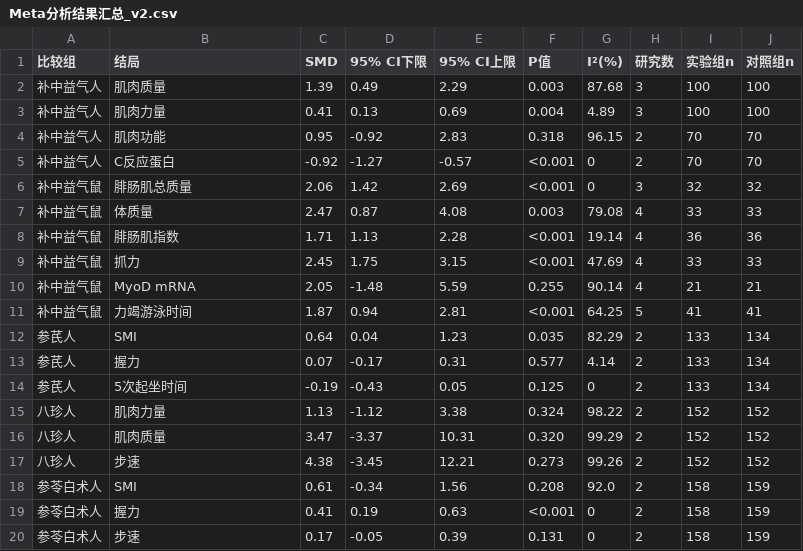
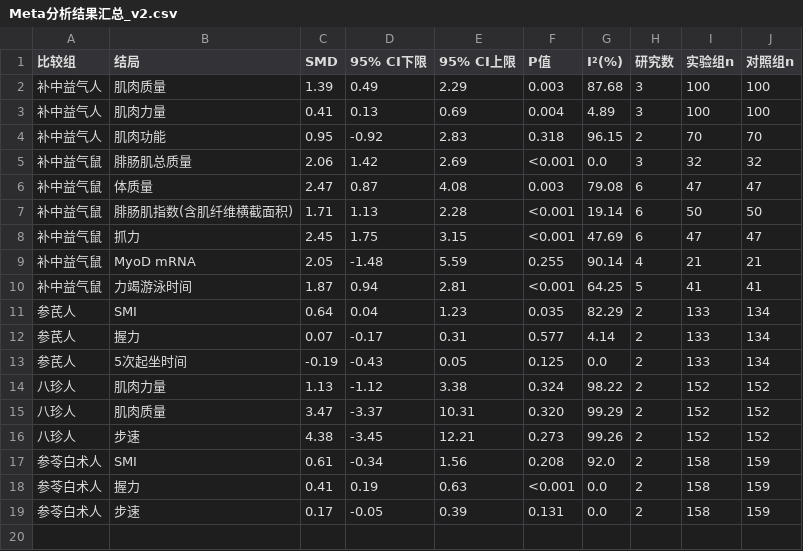
Before and after one commit to Cybing521/grade_88, a CSV file: 交付物_v2/csv/Meta分析结果汇总_v2.csv, drawn as a sheet.

```diff
--- a/交付物_v2/csv/Meta分析结果汇总_v2.csv
+++ b/交付物_v2/csv/Meta分析结果汇总_v2.csv
@@ -4,7 +4,6 @@
 补中益气人,肌肉功能,0.95,-0.92,2.83,0.318,96.15,2,70,70
-补中益气人,C反应蛋白,-0.92,-1.27,-0.57,<0.001,0,2,70,70
-补中益气鼠,腓肠肌总质量,2.06,1.42,2.69,<0.001,0,3,32,32
-补中益气鼠,体质量,2.47,0.87,4.08,0.003,79.08,4,33,33
-补中益气鼠,腓肠肌指数,1.71,1.13,2.28,<0.001,19.14,4,36,36
-补中益气鼠,抓力,2.45,1.75,3.15,<0.001,47.69,4,33,33
+补中益气鼠,腓肠肌总质量,2.06,1.42,2.69,<0.001,0.0,3,32,32
+补中益气鼠,体质量,2.47,0.87,4.08,0.003,79.08,6,47,47
+补中益气鼠,腓肠肌指数(含肌纤维横截面积),1.71,1.13,2.28,<0.001,19.14,6,50,50
+补中益气鼠,抓力,2.45,1.75,3.15,<0.001,47.69,6,47,47
 补中益气鼠,MyoD mRNA,2.05,-1.48,5.59,0.255,90.14,4,21,21
@@ -13,3 +12,3 @@
 参芪人,握力,0.07,-0.17,0.31,0.577,4.14,2,133,134
-参芪人,5次起坐时间,-0.19,-0.43,0.05,0.125,0,2,133,134
+参芪人,5次起坐时间,-0.19,-0.43,0.05,0.125,0.0,2,133,134
 八珍人,肌肉力量,1.13,-1.12,3.38,0.324,98.22,2,152,152
@@ -18,3 +17,3 @@
 参苓白术人,SMI,0.61,-0.34,1.56,0.208,92.0,2,158,159
-参苓白术人,握力,0.41,0.19,0.63,<0.001,0,2,158,159
-参苓白术人,步速,0.17,-0.05,0.39,0.131,0,2,158,159
+参苓白术人,握力,0.41,0.19,0.63,<0.001,0.0,2,158,159
+参苓白术人,步速,0.17,-0.05,0.39,0.131,0.0,2,158,159
```
Also changed, not shown: 交付物_v2/csv/GRADE证据质量评价_v2.csv, 交付物_v2/csv/纳入研究基本信息_v2.csv, 8 other files.
